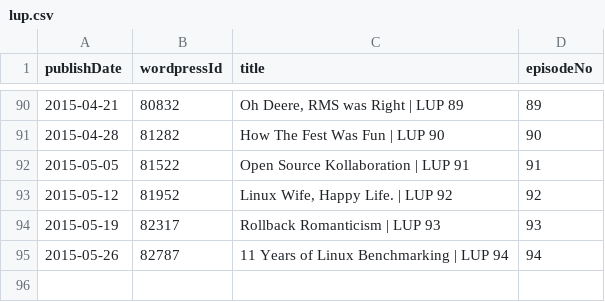
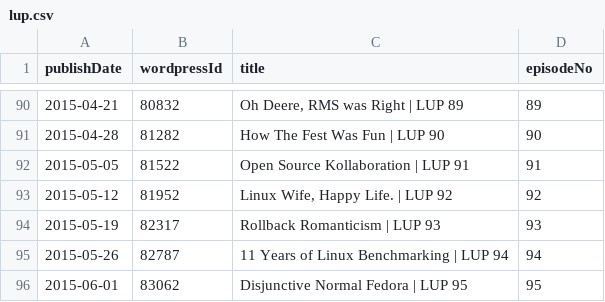
Before and after one commit to Cj-Malone/jb_data, a CSV file: shows/lup.csv, drawn as a sheet; only a part is shown, gaps mark what is left out; the diff names each change by its address in the sheet, - before the commit and + after, or states it on an @@ line.

Commit message:
lup95

```diff
--- a/shows/lup.csv
+++ b/shows/lup.csv
+row 96: 2015-06-01 | 83062 | Disjunctive Normal Fedora | LUP 95 | 95
```
